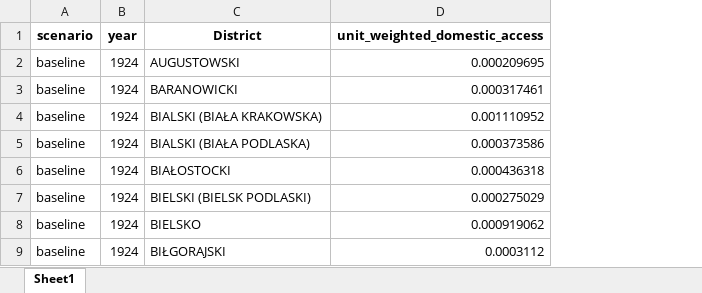
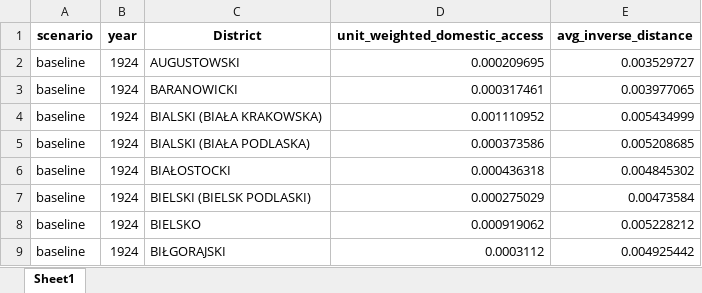
Before and after one commit to jjkiljanski/border_harmonization_toolkit, an Excel workbook: examples/interwar_poland/market_access/outputs/checks/unit_weighted_domestic_access_1924_1938.xlsx, sheet Sheet1, drawn as a sheet; only a part is shown; values as stored, in another font and other column widths than the file's, no borders; the diff names each change by its address in the sheet, - before the commit and + after, or states it on an @@ line.

```diff
--- a/examples/interwar_poland/market_access/outputs/checks/unit_weighted_domestic_access_1924_1938.xlsx (sheet Sheet1)
+++ b/examples/interwar_poland/market_access/outputs/checks/unit_weighted_domestic_access_1924_1938.xlsx (sheet Sheet1)
+column E (avg_inverse_distance), rows 2-9: 0.003529727 | 0.003977065 | 0.005434999 | 0.005208685 | 0.004845302 | 0.00473584 | 0.005228212 | 0.004925442
```
Also changed, not shown: examples/interwar_poland/market_access/outputs/checks/unit_weighted_domestic_access_change_1938_vs_1924.xlsx, 13 other files.
